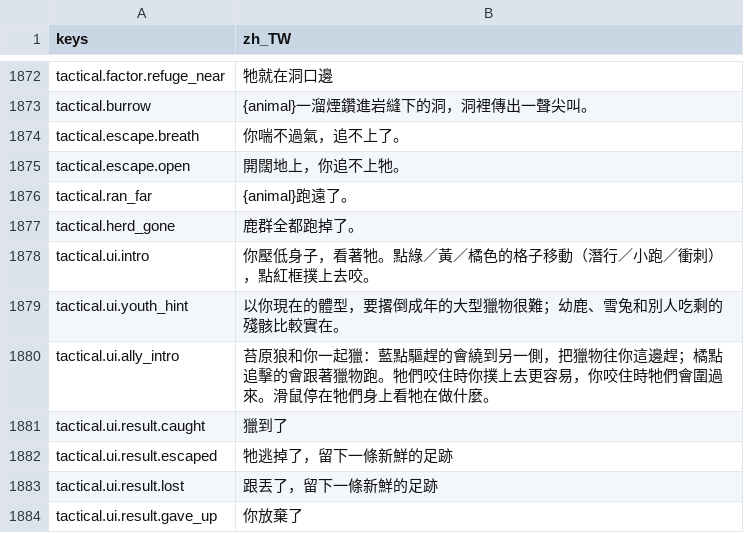
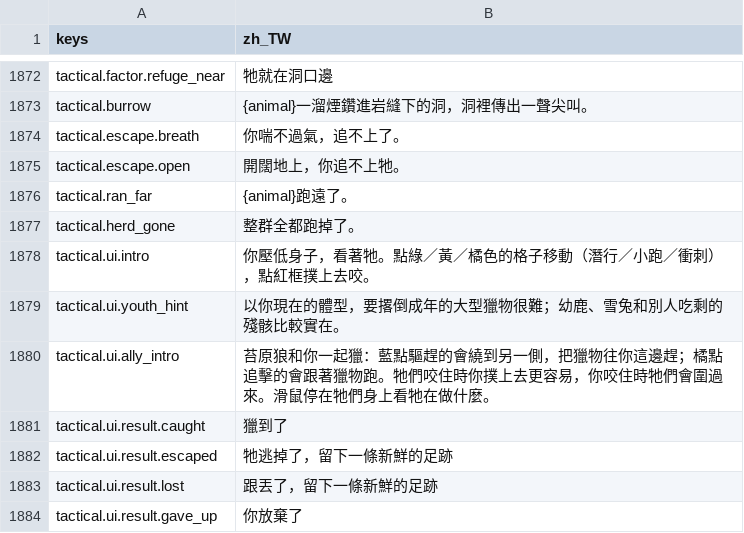
Before and after one commit to gigd123/wolf-life, a CSV file: localization/strings_zh_TW.csv, drawn as a sheet; only a part is shown, gaps mark what is left out.

```diff
--- a/localization/strings_zh_TW.csv
+++ b/localization/strings_zh_TW.csv
@@ -1880,3 +1880,3 @@ tactical.escape.open,開闊地上，你追不上牠。
 tactical.ran_far,{animal}跑遠了。
-tactical.herd_gone,鹿群全都跑掉了。
+tactical.herd_gone,整群全都跑掉了。
 tactical.ui.intro,你壓低身子，看著牠。點綠／黃／橘色的格子移動（潛行／小跑／衝刺），點紅框撲上去咬。
```
Also changed, not shown: 3 other files.
